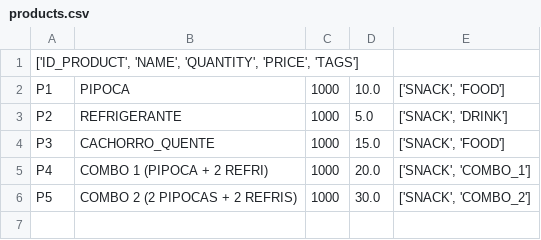
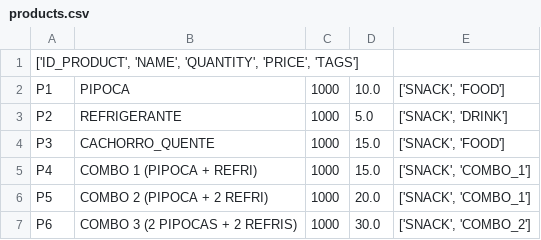
Before and after one commit to jpargentin/bilheteria, a CSV file: code/repositories/products/products.csv, drawn as a sheet.

```diff
--- a/code/repositories/products/products.csv
+++ b/code/repositories/products/products.csv
@@ -4,3 +4,4 @@ P2,REFRIGERANTE,1000,5.0,"['SNACK', 'DRINK']"
 P3,CACHORRO_QUENTE,1000,15.0,"['SNACK', 'FOOD']"
-P4,COMBO 1 (PIPOCA + 2 REFRI),1000,20.0,"['SNACK', 'COMBO_1']"
-P5,COMBO 2 (2 PIPOCAS + 2 REFRIS),1000,30.0,"['SNACK', 'COMBO_2']"
+P4,COMBO 1 (PIPOCA + REFRI),1000,15.0,"['SNACK', 'COMBO_1']"
+P5,COMBO 2 (PIPOCA + 2 REFRI),1000,20.0,"['SNACK', 'COMBO_1']"
+P6,COMBO 3 (2 PIPOCAS + 2 REFRIS),1000,30.0,"['SNACK', 'COMBO_2']"
```
Also changed, not shown: code/repositories/shopping_list/shopping_list.csv, 6 other files.
